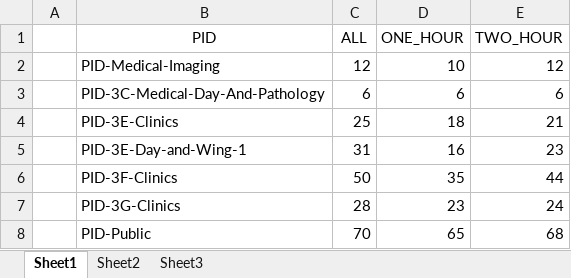
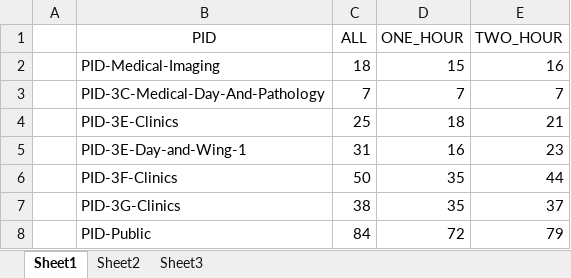
Before and after one commit to blackram/rah-pids, an Excel workbook: charts/PID_counts_varying_status_age.xlsx, sheet Sheet1, drawn as a sheet; values as stored, in another font and other column widths than the file's, no borders; charts and pictures not drawn; the diff names each change by its address in the sheet, - before the commit and + after, or states it on an @@ line.

```diff
--- a/charts/PID_counts_varying_status_age.xlsx (sheet Sheet1)
+++ b/charts/PID_counts_varying_status_age.xlsx (sheet Sheet1)
-C2 (ALL): 12
+C2 (ALL): 18
-D2 (ONE_HOUR): 10
+D2 (ONE_HOUR): 15
-E2 (TWO_HOUR): 12
+E2 (TWO_HOUR): 16
-C3 (ALL): 6
+C3 (ALL): 7
-D3 (ONE_HOUR): 6
+D3 (ONE_HOUR): 7
-E3 (TWO_HOUR): 6
+E3 (TWO_HOUR): 7
-C7 (ALL): 28
+C7 (ALL): 38
-D7 (ONE_HOUR): 23
+D7 (ONE_HOUR): 35
-E7 (TWO_HOUR): 24
+E7 (TWO_HOUR): 37
-C8 (ALL): 70
+C8 (ALL): 84
-D8 (ONE_HOUR): 65
+D8 (ONE_HOUR): 72
-E8 (TWO_HOUR): 68
+E8 (TWO_HOUR): 79
```
Also changed, not shown: charts or pictures, 6 other files.
